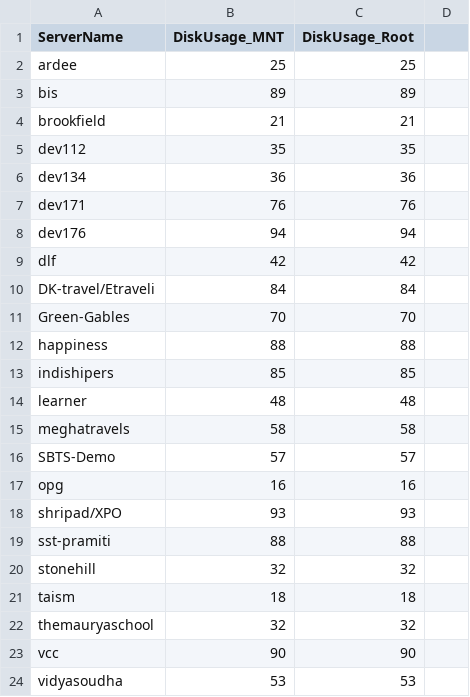
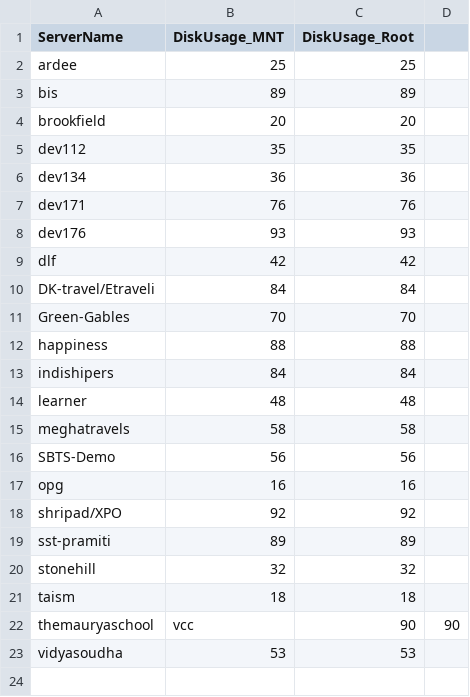
Before and after one commit to iincube/all_latest_services_new, a CSV file: checkdisklocal.csv, drawn as a sheet.

Commit message:
Disk usage update: 2025-08-11 13:14:44

```diff
--- a/checkdisklocal.csv
+++ b/checkdisklocal.csv
@@ -3,3 +3,3 @@ ardee,25,25
 bis,89,89
-brookfield,21,21
+brookfield,20,20
 dev112,35,35
@@ -7,3 +7,3 @@ dev134,36,36
 dev171,76,76
-dev176,94,94
+dev176,93,93
 dlf,42,42
@@ -12,13 +12,12 @@ Green-Gables,70,70
 happiness,88,88
-indishipers,85,85
+indishipers,84,84
 learner,48,48
 meghatravels,58,58
-SBTS-Demo,57,57
+SBTS-Demo,56,56
 opg,16,16
-shripad/XPO,93,93
-sst-pramiti,88,88
+shripad/XPO,92,92
+sst-pramiti,89,89
 stonehill,32,32
 taism,18,18
-themauryaschool,32,32
-vcc,90,90
+themauryaschool,vcc,90,90
 vidyasoudha,53,53
```
